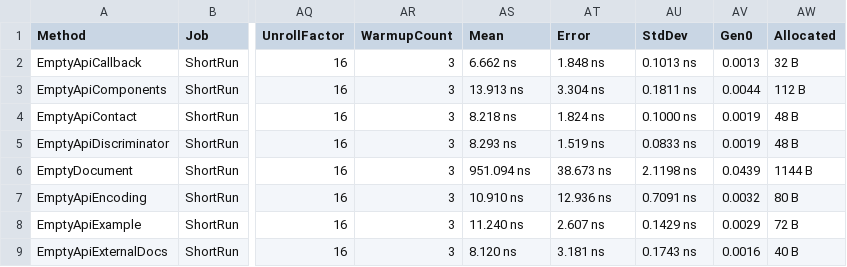
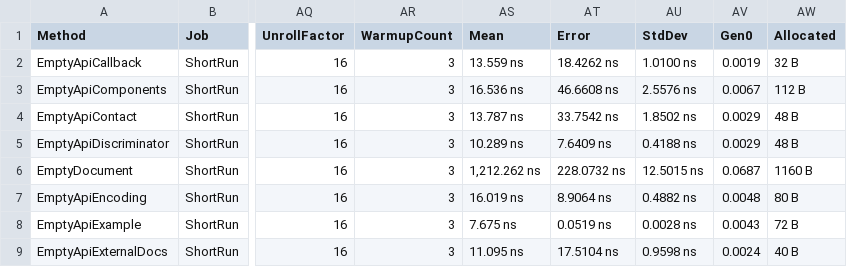
Before and after one commit to microsoft/OpenAPI.NET, a CSV file: performance/benchmark/BenchmarkDotNet.Artifacts/results/performance.EmptyModels-report.csv, drawn as a sheet; only a part is shown, gaps mark what is left out; the diff covers the shown part only; the diff names each change by its address in the sheet, - before the commit and + after, or states it on an @@ line.

```diff
--- a/performance/benchmark/BenchmarkDotNet.Artifacts/results/performance.EmptyModels-report.csv
+++ b/performance/benchmark/BenchmarkDotNet.Artifacts/results/performance.EmptyModels-report.csv
-AS2 (Mean): 6.662 ns
+AS2 (Mean): 13.559 ns
-AT2 (Error): 1.848 ns
+AT2 (Error): 18.4262 ns
-AU2 (StdDev): 0.1013 ns
+AU2 (StdDev): 1.0100 ns
-AV2 (Gen0): 0.0013
+AV2 (Gen0): 0.0019
-AS3 (Mean): 13.913 ns
+AS3 (Mean): 16.536 ns
-AT3 (Error): 3.304 ns
+AT3 (Error): 46.6608 ns
-AU3 (StdDev): 0.1811 ns
+AU3 (StdDev): 2.5576 ns
-AV3 (Gen0): 0.0044
+AV3 (Gen0): 0.0067
-AS4 (Mean): 8.218 ns
+AS4 (Mean): 13.787 ns
-AT4 (Error): 1.824 ns
+AT4 (Error): 33.7542 ns
-AU4 (StdDev): 0.1000 ns
+AU4 (StdDev): 1.8502 ns
-AV4:AV5 (Gen0): 0.0019
+AV4:AV5 (Gen0): 0.0029
-AS5 (Mean): 8.293 ns
+AS5 (Mean): 10.289 ns
-AT5 (Error): 1.519 ns
+AT5 (Error): 7.6409 ns
-AU5 (StdDev): 0.0833 ns
+AU5 (StdDev): 0.4188 ns
-AS6 (Mean): 951.094 ns
+AS6 (Mean): 1,212.262 ns
-AT6 (Error): 38.673 ns
+AT6 (Error): 228.0732 ns
-AU6 (StdDev): 2.1198 ns
+AU6 (StdDev): 12.5015 ns
-AV6 (Gen0): 0.0439
+AV6 (Gen0): 0.0687
-AW6 (Allocated): 1144 B
+AW6 (Allocated): 1160 B
-AS7 (Mean): 10.910 ns
+AS7 (Mean): 16.019 ns
-AT7 (Error): 12.936 ns
+AT7 (Error): 8.9064 ns
-AU7 (StdDev): 0.7091 ns
+AU7 (StdDev): 0.4882 ns
-AV7 (Gen0): 0.0032
+AV7 (Gen0): 0.0048
-AS8 (Mean): 11.240 ns
+AS8 (Mean): 7.675 ns
-AT8 (Error): 2.607 ns
+AT8 (Error): 0.0519 ns
-AU8 (StdDev): 0.1429 ns
+AU8 (StdDev): 0.0028 ns
-AV8 (Gen0): 0.0029
+AV8 (Gen0): 0.0043
-AS9 (Mean): 8.120 ns
+AS9 (Mean): 11.095 ns
-AT9 (Error): 3.181 ns
+AT9 (Error): 17.5104 ns
-AU9 (StdDev): 0.1743 ns
+AU9 (StdDev): 0.9598 ns
-AV9 (Gen0): 0.0016
+AV9 (Gen0): 0.0024
```
Also changed, not shown: 80 edited cells elsewhere in this file, performance/benchmark/BenchmarkDotNet.Artifacts/results/performance.Descriptions-report.csv, 6 other files.
